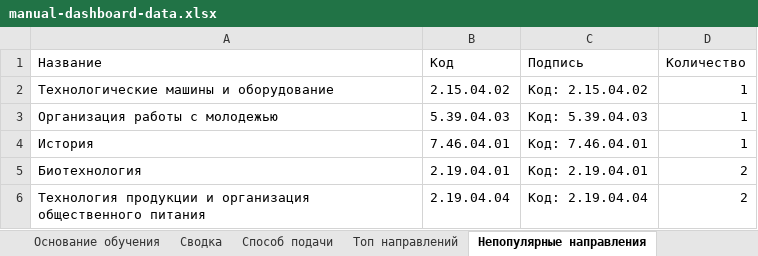
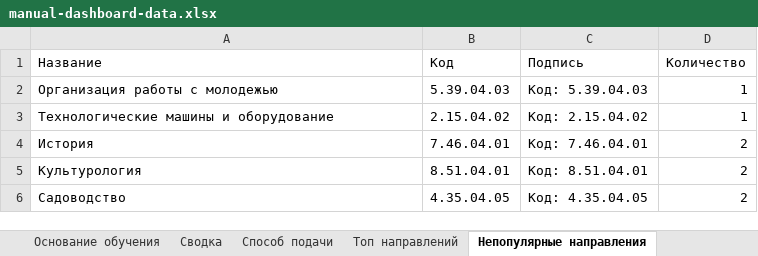
Before and after one commit to RaivF/dashboard-next, an Excel workbook: DATA/manual-dashboard-data.xlsx, sheet Непопулярные направления, drawn as a sheet; values as stored, in another font and other column widths than the file's, no borders; removed rows and columns are numbered as before the commit, all else as after; the diff names each change by its address in the sheet, - before the commit and + after, or states it on an @@ line.

```diff
--- a/DATA/manual-dashboard-data.xlsx (sheet Непопулярные направления)
+++ b/DATA/manual-dashboard-data.xlsx (sheet Непопулярные направления)
@@ row 3 moved to row 2: Организация работы с молодежью @@
-D4 (Количество): 1
+D4 (Количество): 2
-A5 (Название): Биотехнология
+A5 (Название): Культурология
-B5 (Код): 2.19.04.01
+B5 (Код): 8.51.04.01
-C5 (Подпись): Код: 2.19.04.01
+C5 (Подпись): Код: 8.51.04.01
-row 6: Технология продукции и организация общественного питания | 2.19.04.04 | Код: 2.19.04.04 | 2
+row 6: Садоводство | 4.35.04.05 | Код: 4.35.04.05 | 2
```
Also changed, not shown: sheet Основание обучения, sheet Топ направлений, sheet Физ лица, sheet Сводка, sheet Способ подачи, DATA/manual-dashboard-data-2025.xlsx, DATA/фактический приём/combined_applications.xlsx, 18 other files.
